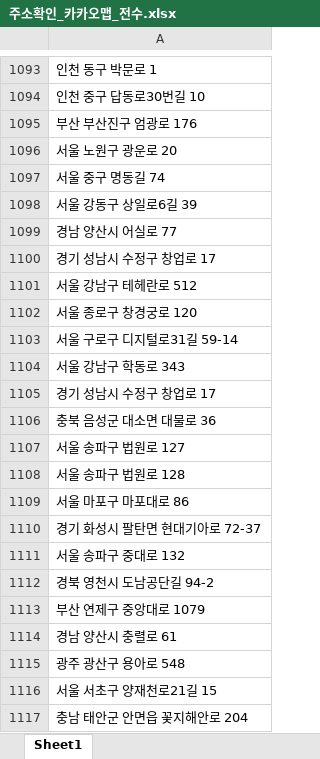
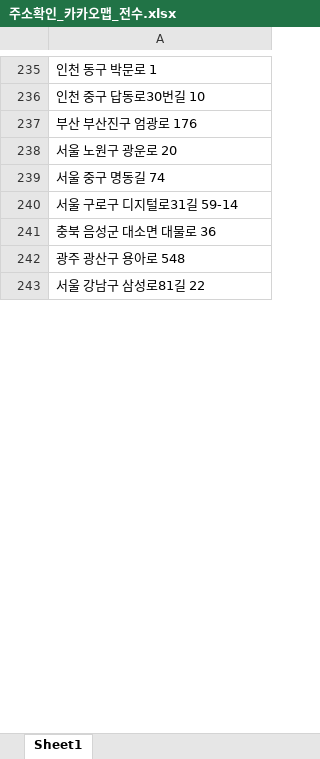
Before and after one commit to yms06034/capital_investment_web_input, an Excel workbook: 주소확인_카카오맵_전수.xlsx, sheet Sheet1, drawn as a sheet; only a part is shown, gaps mark what is left out; the shorter side is filled out with more unchanged rows; values as stored, in another font and other column widths than the file's, no borders; removed rows and columns are numbered as before the commit, all else as after; the diff covers the shown part only; the diff names each change by its address in the sheet, - before the commit and + after, or states it on an @@ line.

```diff
--- a/주소확인_카카오맵_전수.xlsx (sheet Sheet1)
+++ b/주소확인_카카오맵_전수.xlsx (sheet Sheet1)
-row 1098: 서울 강동구 상일로6길 39
-row 1099: 경남 양산시 어실로 77
-row 1100: 경기 성남시 수정구 창업로 17
-row 1101: 서울 강남구 테헤란로 512
-row 1102: 서울 종로구 창경궁로 120
-row 1104: 서울 강남구 학동로 343
-row 1105: 경기 성남시 수정구 창업로 17
-row 1107: 서울 송파구 법원로 127
-row 1108: 서울 송파구 법원로 128
-row 1109: 서울 마포구 마포대로 86
-row 1110: 경기 화성시 팔탄면 현대기아로 72-37
-row 1111: 서울 송파구 중대로 132
-row 1112: 경북 영천시 도남공단길 94-2
-row 1113: 부산 연제구 중앙대로 1079
-row 1114: 경남 양산시 충렬로 61
-row 1116: 서울 서초구 양재천로21길 15
-row 1117: 충남 태안군 안면읍 꽃지해안로 204
```
Also changed, not shown: 1827 removed rows, 1 moved row and 28 edited cells elsewhere in this sheet, 5 other files.
